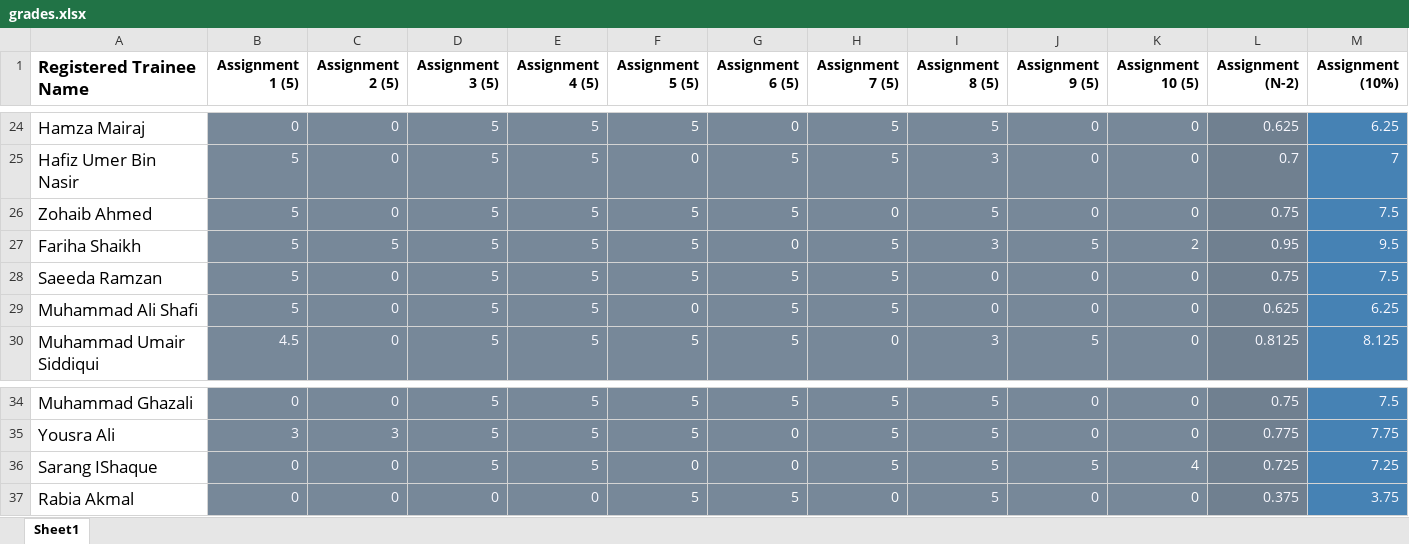
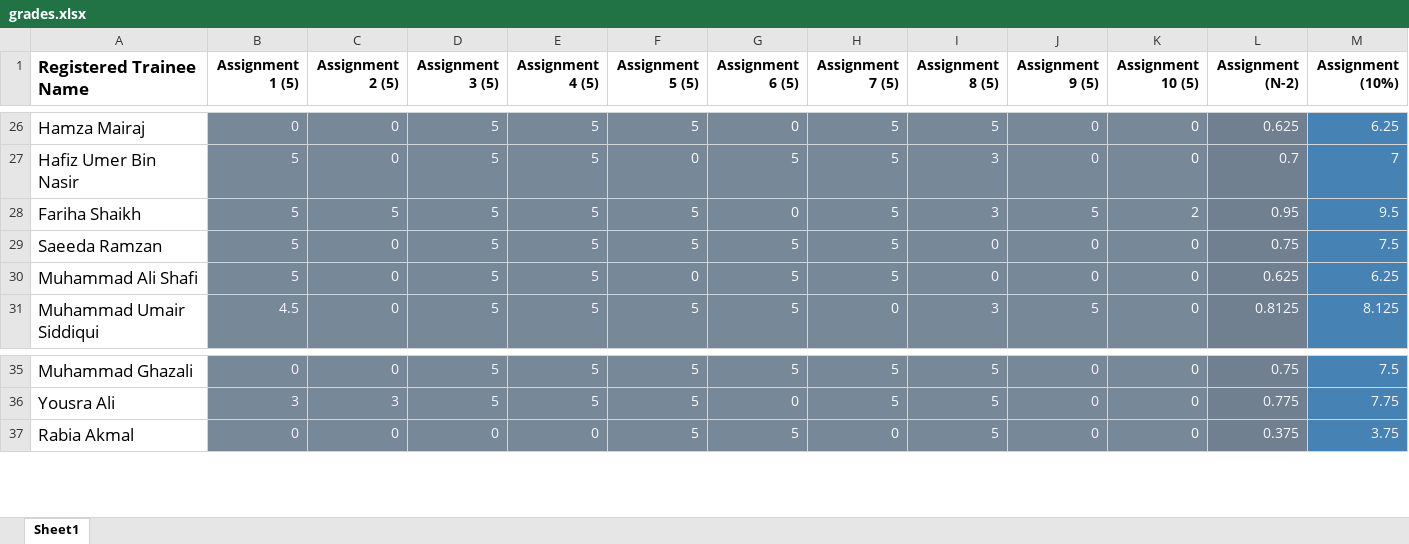
Before and after one commit to taharushain/IT-Entrepreneurship, an Excel workbook: grades.xlsx, sheet Sheet1, drawn as a sheet; only a part is shown, gaps mark what is left out; values as stored, in another font and other column widths than the file's, no borders; charts and pictures not drawn; removed rows and columns are numbered as before the commit, all else as after; rows hold the shown columns only; the diff covers the shown part only; the diff names each change by its address in the sheet, - before the commit and + after, or states it on an @@ line.

```diff
--- a/grades.xlsx (sheet Sheet1)
+++ b/grades.xlsx (sheet Sheet1)
-row 26: Zohaib Ahmed | 5 | 0 | 5 | 5 | 5 | 5 | 0 | 5 | 0 | 0 | 0.75 | 7.5
-row 36: Sarang IShaque | 0 | 0 | 5 | 5 | 0 | 0 | 5 | 5 | 5 | 4 | 0.725 | 7.25
```
Also changed, not shown: 3 added rows, 1 removed row and 30 edited cells elsewhere in this sheet, formulas that keep their value, charts or pictures.
